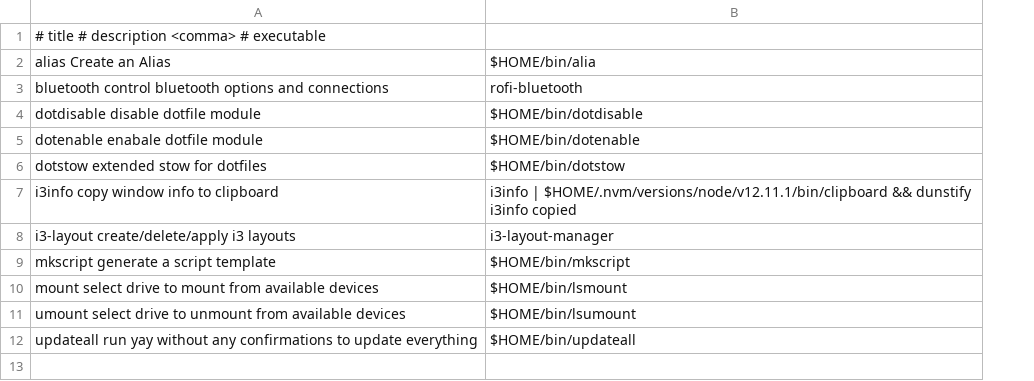
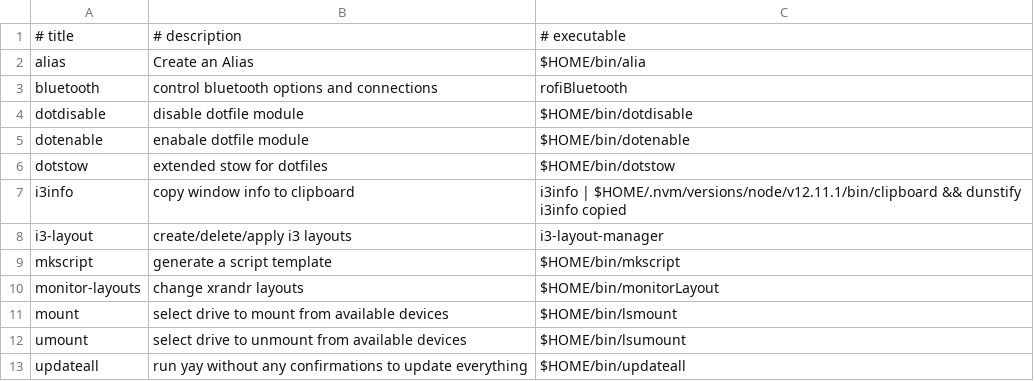
Before and after one commit to mmoehrlein/.dotfiles, a CSV file: scripts/bin/launcher.csv, drawn as a sheet; removed rows and columns are numbered as before the commit, all else as after; the diff names each change by its address in the sheet, - before the commit and + after, or states it on an @@ line.

Commit message:
feat(rofiLauncher): improvements
- make launcher.csv a real csv with name field and fescriptionfield seperate
- adjust a few commands
- use column
- remove unnecessary commands from the chain

```diff
--- a/scripts/bin/launcher.csv
+++ b/scripts/bin/launcher.csv
-column A, rows 1-12: # title # description <comma> # executable | alias Create an Alias | bluetooth control bluetooth options and connections | dotdisable disable dotfile module | dotenable enabale dotfile module | dotstow extended stow for dotfiles | i3info copy window info to clipboard | i3-layout create/delete/apply i3 layouts | mkscript generate a script template | mount select drive to mount from available devices | umount select drive to unmount from available devices | updateall run yay without any confirmations to update everything
+column A, rows 1-9: # title | alias | bluetooth | dotdisable | dotenable | dotstow | i3info | i3-layout | mkscript; rows 11-13: mount | umount | updateall
+column B, rows 1-9: # description | Create an Alias | control bluetooth options and connections | disable dotfile module | enabale dotfile module | extended stow for dotfiles | copy window info to clipboard | create/delete/apply i3 layouts | generate a script template; rows 11-13: select drive to mount from available devices | select drive to unmount from available devices | run yay without any confirmations to update everything
-C1: (empty)
+C1: # executable
-C3: rofi-bluetooth
+C3: rofiBluetooth
+row 10: monitor-layouts | change xrandr layouts | $HOME/bin/monitorLayout
```
Also changed, not shown: 1 other file.
